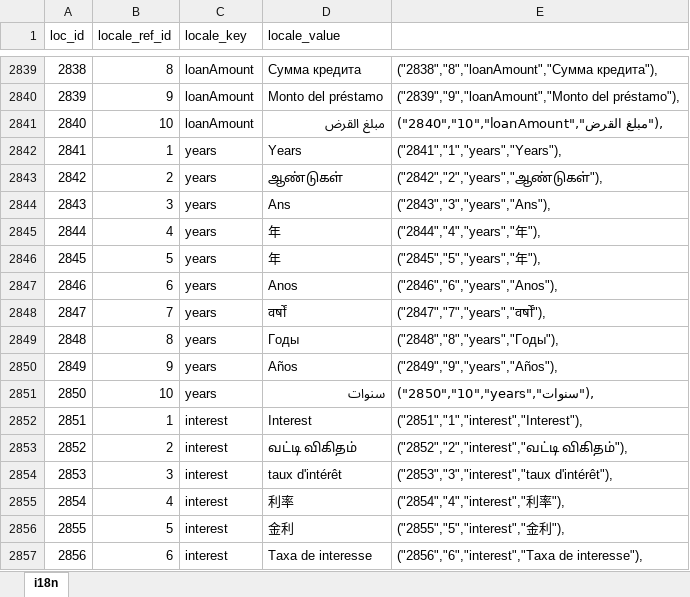
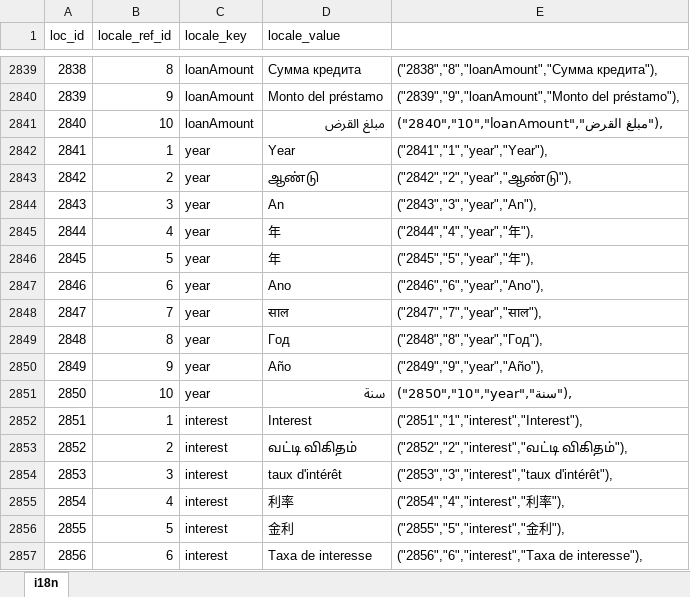
Before and after one commit to bharani-palani/ledgerely, an Excel workbook: i18n.xlsx, sheet i18n, drawn as a sheet; only a part is shown, gaps mark what is left out; values as stored, in another font and other column widths than the file's, no borders; the diff covers the shown part only; the diff names each change by its address in the sheet, - before the commit and + after, or states it on an @@ line.

```diff
--- a/i18n.xlsx (sheet i18n)
+++ b/i18n.xlsx (sheet i18n)
-C2842:C2851 (locale_key): years
+C2842:C2851 (locale_key): year
-D2842 (locale_value): Years
+D2842 (locale_value): Year
-E2842: ("2841","1","years","Years"),
+E2842: ("2841","1","year","Year"),
-D2843 (locale_value): ஆண்டுகள்
+D2843 (locale_value): ஆண்டு
-E2843: ("2842","2","years","ஆண்டுகள்"),
+E2843: ("2842","2","year","ஆண்டு"),
-D2844 (locale_value): Ans
+D2844 (locale_value): An
-E2844: ("2843","3","years","Ans"),
+E2844: ("2843","3","year","An"),
-E2845: ("2844","4","years","年"),
+E2845: ("2844","4","year","年"),
-E2846: ("2845","5","years","年"),
+E2846: ("2845","5","year","年"),
-D2847 (locale_value): Anos
+D2847 (locale_value): Ano
-E2847: ("2846","6","years","Anos"),
+E2847: ("2846","6","year","Ano"),
-D2848 (locale_value): वर्षों
+D2848 (locale_value): साल
-E2848: ("2847","7","years","वर्षों"),
+E2848: ("2847","7","year","साल"),
-D2849 (locale_value): Годы
+D2849 (locale_value): Год
-E2849: ("2848","8","years","Годы"),
+E2849: ("2848","8","year","Год"),
-D2850 (locale_value): Años
+D2850 (locale_value): Año
-E2850: ("2849","9","years","Años"),
+E2850: ("2849","9","year","Año"),
-D2851 (locale_value): سنوات
+D2851 (locale_value): سنة
-E2851: ("2850","10","years","سنوات"),
+E2851: ("2850","10","year","سنة"),
```
Also changed, not shown: 20 added rows elsewhere in this sheet, 4 other files.
